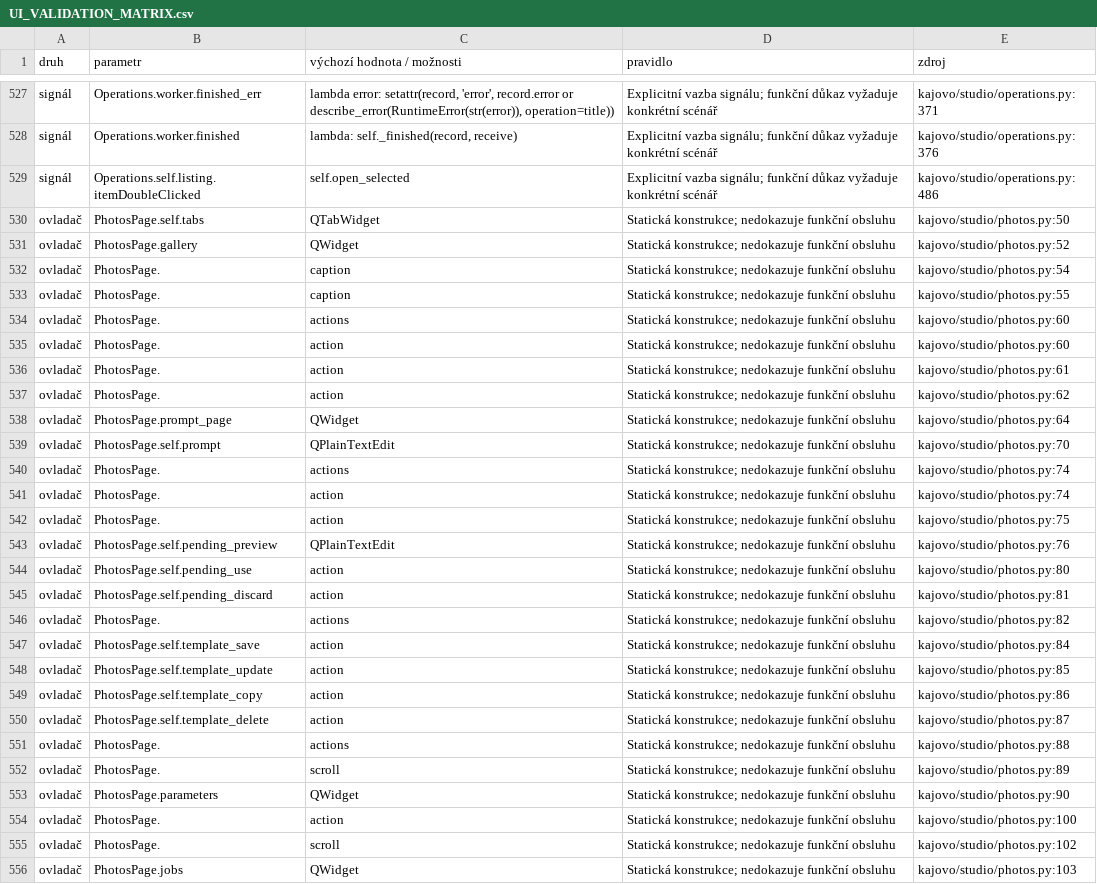
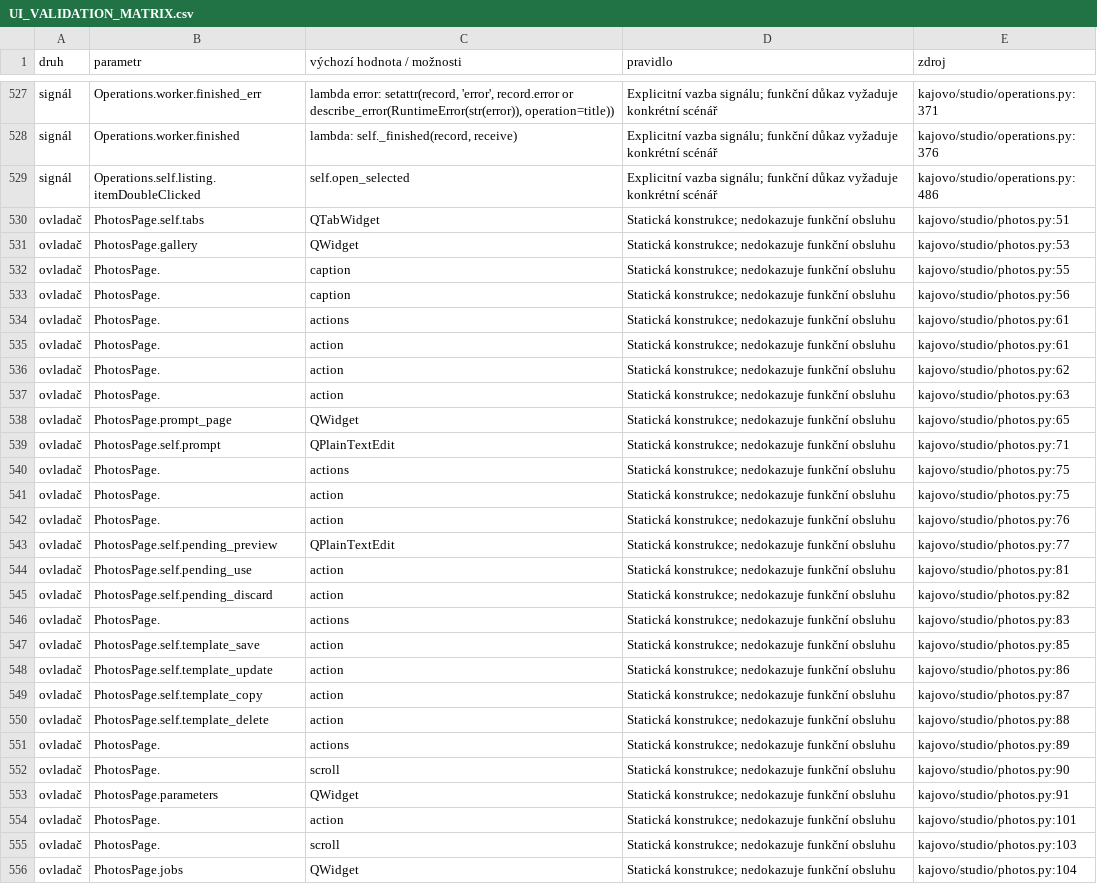
Before and after one commit to karelmartinek-a11y/KajovoNG, a CSV file: docs/UI_VALIDATION_MATRIX.csv, drawn as a sheet; only a part is shown, gaps mark what is left out; the diff covers the shown part only.

```diff
--- a/docs/UI_VALIDATION_MATRIX.csv
+++ b/docs/UI_VALIDATION_MATRIX.csv
@@ -529,28 +529,28 @@ signál,Operations.worker.finished,"lambda: self._finished(record, receive)",Exp
 signál,Operations.self.listing.itemDoubleClicked,self.open_selected,Explicitní vazba signálu; funkční důkaz vyžaduje konkrétní scénář,kajovo/studio/operations.py:486
-ovladač,PhotosPage.self.tabs,QTabWidget,Statická konstrukce; nedokazuje funkční obsluhu,kajovo/studio/photos.py:50
-ovladač,PhotosPage.gallery,QWidget,Statická konstrukce; nedokazuje funkční obsluhu,kajovo/studio/photos.py:52
-ovladač,PhotosPage.,caption,Statická konstrukce; nedokazuje funkční obsluhu,kajovo/studio/photos.py:54
+ovladač,PhotosPage.self.tabs,QTabWidget,Statická konstrukce; nedokazuje funkční obsluhu,kajovo/studio/photos.py:51
+ovladač,PhotosPage.gallery,QWidget,Statická konstrukce; nedokazuje funkční obsluhu,kajovo/studio/photos.py:53
 ovladač,PhotosPage.,caption,Statická konstrukce; nedokazuje funkční obsluhu,kajovo/studio/photos.py:55
-ovladač,PhotosPage.,actions,Statická konstrukce; nedokazuje funkční obsluhu,kajovo/studio/photos.py:60
-ovladač,PhotosPage.,action,Statická konstrukce; nedokazuje funkční obsluhu,kajovo/studio/photos.py:60
+ovladač,PhotosPage.,caption,Statická konstrukce; nedokazuje funkční obsluhu,kajovo/studio/photos.py:56
+ovladač,PhotosPage.,actions,Statická konstrukce; nedokazuje funkční obsluhu,kajovo/studio/photos.py:61
 ovladač,PhotosPage.,action,Statická konstrukce; nedokazuje funkční obsluhu,kajovo/studio/photos.py:61
 ovladač,PhotosPage.,action,Statická konstrukce; nedokazuje funkční obsluhu,kajovo/studio/photos.py:62
-ovladač,PhotosPage.prompt_page,QWidget,Statická konstrukce; nedokazuje funkční obsluhu,kajovo/studio/photos.py:64
-ovladač,PhotosPage.self.prompt,QPlainTextEdit,Statická konstrukce; nedokazuje funkční obsluhu,kajovo/studio/photos.py:70
-ovladač,PhotosPage.,actions,Statická konstrukce; nedokazuje funkční obsluhu,kajovo/studio/photos.py:74
-ovladač,PhotosPage.,action,Statická konstrukce; nedokazuje funkční obsluhu,kajovo/studio/photos.py:74
+ovladač,PhotosPage.,action,Statická konstrukce; nedokazuje funkční obsluhu,kajovo/studio/photos.py:63
+ovladač,PhotosPage.prompt_page,QWidget,Statická konstrukce; nedokazuje funkční obsluhu,kajovo/studio/photos.py:65
+ovladač,PhotosPage.self.prompt,QPlainTextEdit,Statická konstrukce; nedokazuje funkční obsluhu,kajovo/studio/photos.py:71
+ovladač,PhotosPage.,actions,Statická konstrukce; nedokazuje funkční obsluhu,kajovo/studio/photos.py:75
 ovladač,PhotosPage.,action,Statická konstrukce; nedokazuje funkční obsluhu,kajovo/studio/photos.py:75
-ovladač,PhotosPage.self.pending_preview,QPlainTextEdit,Statická konstrukce; nedokazuje funkční obsluhu,kajovo/studio/photos.py:76
-ovladač,PhotosPage.self.pending_use,action,Statická konstrukce; nedokazuje funkční obsluhu,kajovo/studio/photos.py:80
-ovladač,PhotosPage.self.pending_discard,action,Statická konstrukce; nedokazuje funkční obsluhu,kajovo/studio/photos.py:81
-ovladač,PhotosPage.,actions,Statická konstrukce; nedokazuje funkční obsluhu,kajovo/studio/photos.py:82
-ovladač,PhotosPage.self.template_save,action,Statická konstrukce; nedokazuje funkční obsluhu,kajovo/studio/photos.py:84
-ovladač,PhotosPage.self.template_update,action,Statická konstrukce; nedokazuje funkční obsluhu,kajovo/studio/photos.py:85
-ovladač,PhotosPage.self.template_copy,action,Statická konstrukce; nedokazuje funkční obsluhu,kajovo/studio/photos.py:86
-ovladač,PhotosPage.self.template_delete,action,Statická konstrukce; nedokazuje funkční obsluhu,kajovo/studio/photos.py:87
-ovladač,PhotosPage.,actions,Statická konstrukce; nedokazuje funkční obsluhu,kajovo/studio/photos.py:88
-ovladač,PhotosPage.,scroll,Statická konstrukce; nedokazuje funkční obsluhu,kajovo/studio/photos.py:89
-ovladač,PhotosPage.parameters,QWidget,Statická konstrukce; nedokazuje funkční obsluhu,kajovo/studio/photos.py:90
-ovladač,PhotosPage.,action,Statická konstrukce; nedokazuje funkční obsluhu,kajovo/studio/photos.py:100
-ovladač,PhotosPage.,scroll,Statická konstrukce; nedokazuje funkční obsluhu,kajovo/studio/photos.py:102
-ovladač,PhotosPage.jobs,QWidget,Statická konstrukce; nedokazuje funkční obsluhu,kajovo/studio/photos.py:103
+ovladač,PhotosPage.,action,Statická konstrukce; nedokazuje funkční obsluhu,kajovo/studio/photos.py:76
+ovladač,PhotosPage.self.pending_preview,QPlainTextEdit,Statická konstrukce; nedokazuje funkční obsluhu,kajovo/studio/photos.py:77
+ovladač,PhotosPage.self.pending_use,action,Statická konstrukce; nedokazuje funkční obsluhu,kajovo/studio/photos.py:81
+ovladač,PhotosPage.self.pending_discard,action,Statická konstrukce; nedokazuje funkční obsluhu,kajovo/studio/photos.py:82
+ovladač,PhotosPage.,actions,Statická konstrukce; nedokazuje funkční obsluhu,kajovo/studio/photos.py:83
+ovladač,PhotosPage.self.template_save,action,Statická konstrukce; nedokazuje funkční obsluhu,kajovo/studio/photos.py:85
+ovladač,PhotosPage.self.template_update,action,Statická konstrukce; nedokazuje funkční obsluhu,kajovo/studio/photos.py:86
+ovladač,PhotosPage.self.template_copy,action,Statická konstrukce; nedokazuje funkční obsluhu,kajovo/studio/photos.py:87
+ovladač,PhotosPage.self.template_delete,action,Statická konstrukce; nedokazuje funkční obsluhu,kajovo/studio/photos.py:88
+ovladač,PhotosPage.,actions,Statická konstrukce; nedokazuje funkční obsluhu,kajovo/studio/photos.py:89
+ovladač,PhotosPage.,scroll,Statická konstrukce; nedokazuje funkční obsluhu,kajovo/studio/photos.py:90
+ovladač,PhotosPage.parameters,QWidget,Statická konstrukce; nedokazuje funkční obsluhu,kajovo/studio/photos.py:91
+ovladač,PhotosPage.,action,Statická konstrukce; nedokazuje funkční obsluhu,kajovo/studio/photos.py:101
+ovladač,PhotosPage.,scroll,Statická konstrukce; nedokazuje funkční obsluhu,kajovo/studio/photos.py:103
+ovladač,PhotosPage.jobs,QWidget,Statická konstrukce; nedokazuje funkční obsluhu,kajovo/studio/photos.py:104
```
Also changed, not shown: 1 added row, 1 removed row and 20 edited cells elsewhere in this file, 7 other files.
